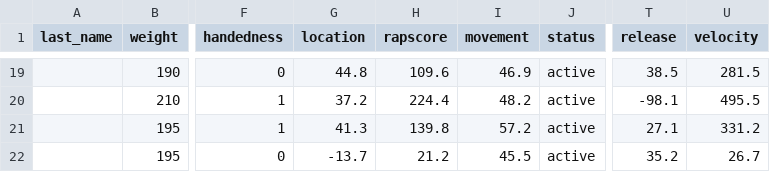
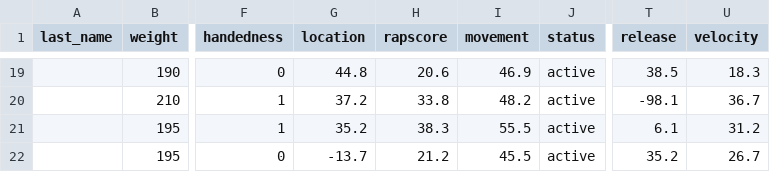
Before and after one commit to joemonaco/Practicum, a CSV file: pitcher.csv, drawn as a sheet; only a part is shown, gaps mark what is left out; the diff covers the shown part only; the diff names each change by its address in the sheet, - before the commit and + after, or states it on an @@ line.

```diff
--- a/pitcher.csv
+++ b/pitcher.csv
-H19 (rapscore): 109.6
+H19 (rapscore): 20.6
-U19 (velocity): 281.5
+U19 (velocity): 18.3
-H20 (rapscore): 224.4
+H20 (rapscore): 33.8
-U20 (velocity): 495.5
+U20 (velocity): 36.7
-G21 (location): 41.3
+G21 (location): 35.2
-H21 (rapscore): 139.8
+H21 (rapscore): 38.3
-I21 (movement): 57.2
+I21 (movement): 55.5
-T21 (release): 27.1
+T21 (release): 6.1
-U21 (velocity): 331.2
+U21 (velocity): 31.2
```
Also changed, not shown: 32 edited cells elsewhere in this file, 7 other files.
